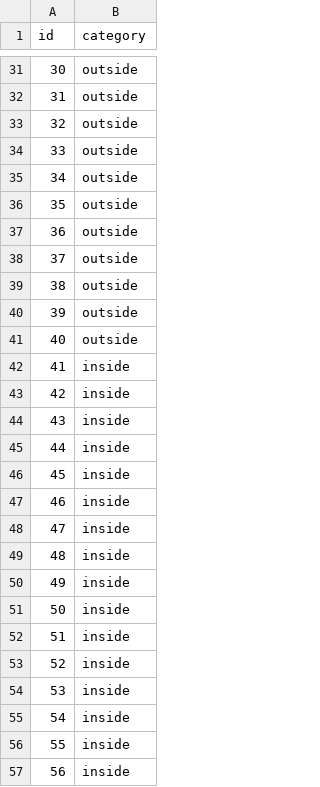
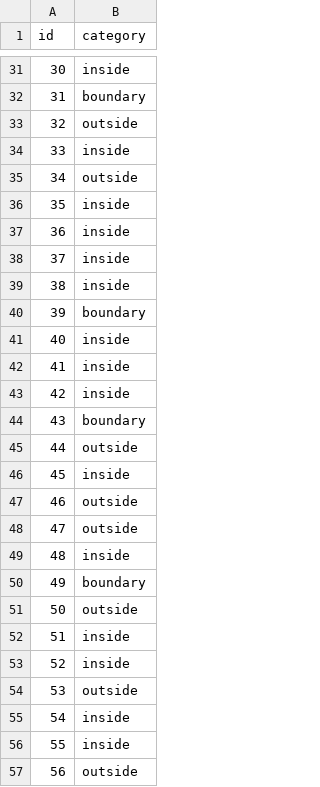
Before and after one commit to CEGE0096/CEGE0096.github.io, a CSV file: rca_complete_output.csv, drawn as a sheet; only a part is shown, gaps mark what is left out; the diff covers the shown part only.

```diff
--- a/rca_complete_output.csv
+++ b/rca_complete_output.csv
@@ -31,27 +31,27 @@ id,category
-30,outside
-31,outside
+30,inside
+31,boundary
 32,outside
-33,outside
+33,inside
 34,outside
-35,outside
-36,outside
-37,outside
-38,outside
-39,outside
-40,outside
+35,inside
+36,inside
+37,inside
+38,inside
+39,boundary
+40,inside
 41,inside
 42,inside
-43,inside
-44,inside
+43,boundary
+44,outside
 45,inside
-46,inside
-47,inside
+46,outside
+47,outside
 48,inside
-49,inside
-50,inside
+49,boundary
+50,outside
 51,inside
 52,inside
-53,inside
+53,outside
 54,inside
 55,inside
-56,inside
+56,outside
```
Also changed, not shown: 41 edited cells elsewhere in this file, mbr_input.csv, rca_complete_input.csv, 3 other files.
